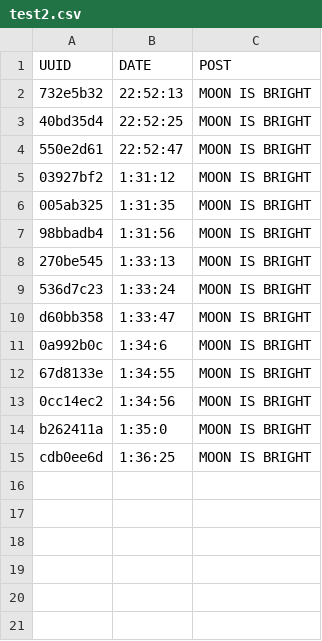
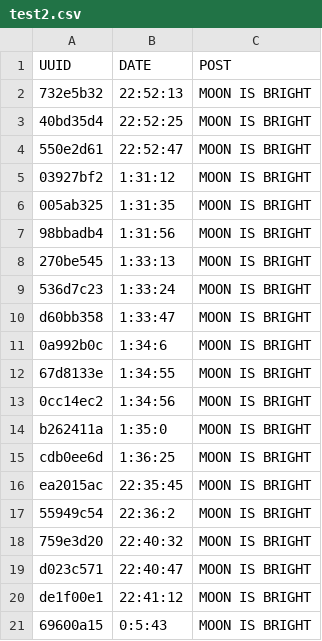
Before and after one commit to ttgk5/sns4t5, a CSV file: db/test2.csv, drawn as a sheet; the diff names each change by its address in the sheet, - before the commit and + after, or states it on an @@ line.

```diff
--- a/db/test2.csv
+++ b/db/test2.csv
+row 16: ea2015ac | 22:35:45 | MOON IS BRIGHT
+row 17: 55949c54 | 22:36:2 | MOON IS BRIGHT
+row 18: 759e3d20 | 22:40:32 | MOON IS BRIGHT
+row 19: d023c571 | 22:40:47 | MOON IS BRIGHT
+row 20: de1f00e1 | 22:41:12 | MOON IS BRIGHT
+row 21: 69600a15 | 0:5:43 | MOON IS BRIGHT
```
Also changed, not shown: 5 other files.
